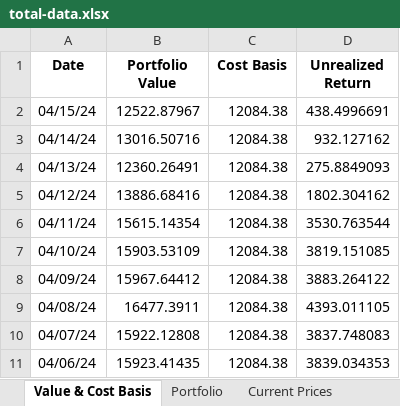
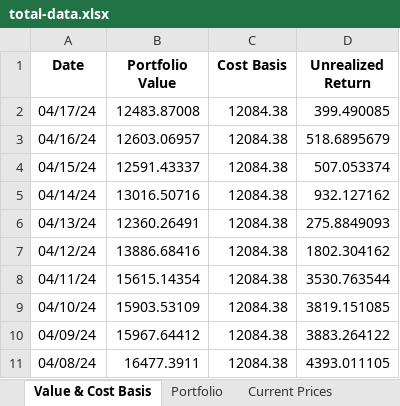
Before and after one commit to jtheriault17/crypto-excel, an Excel workbook: workbooks/total-data.xlsx, sheet Value & Cost Basis, drawn as a sheet; only a part is shown; the shorter side is filled out with more unchanged rows; values as stored, in another font and other column widths than the file's, no borders; addresses are those after the commit; the diff names each change by its address in the sheet, - before the commit and + after, or states it on an @@ line.

```diff
--- a/workbooks/total-data.xlsx (sheet Value & Cost Basis)
+++ b/workbooks/total-data.xlsx (sheet Value & Cost Basis)
+row 2: 04/17/24 | 12483.87008 | 12084.38 | 399.490085
+row 3: 04/16/24 | 12603.06957 | 12084.38 | 518.6895679
-B4 (Portfolio Value): 12522.87967
+B4 (Portfolio Value): 12591.43337
-D4 (Unrealized Return): 438.4996691
+D4 (Unrealized Return): 507.053374
```
Also changed, not shown: sheet Current Prices, sheet Portfolio, workbooks/Transactions.xlsm, workbooks/after-sales.xlsx, 8 other files.
